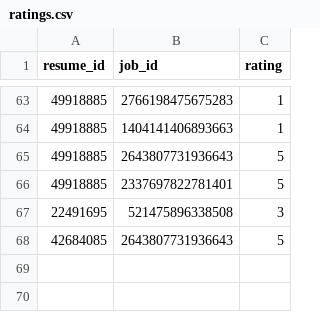
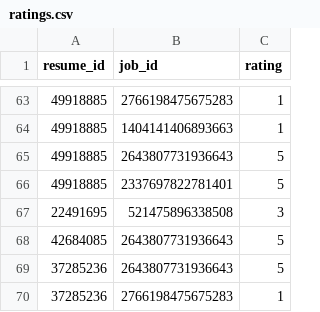
Before and after one commit to Navyakumar98/MTech_AI, a CSV file: backend/data/ratings.csv, drawn as a sheet; only a part is shown, gaps mark what is left out.

```diff
--- a/backend/data/ratings.csv
+++ b/backend/data/ratings.csv
@@ -68 +68,3 @@ resume_id,job_id,rating
 42684085,2643807731936643,5
+37285236,2643807731936643,5
+37285236,2766198475675283,1
```
Also changed, not shown: backend/data/metrics.csv, backend/data/recruiter_metrics.csv, 15 other files.
